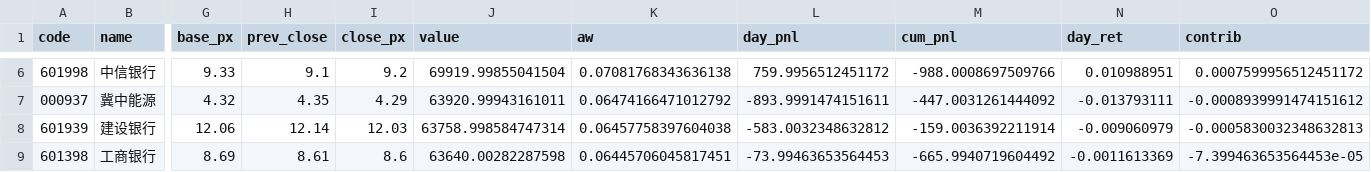
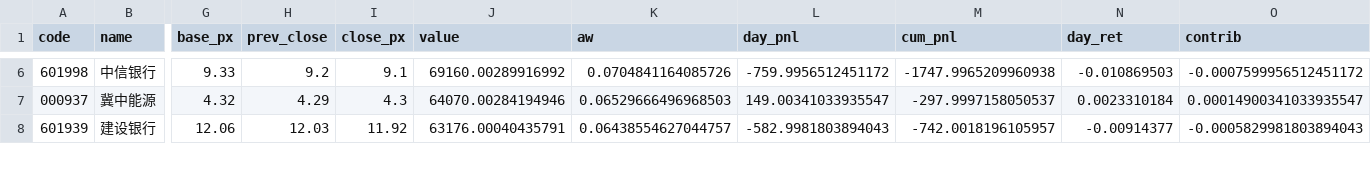
Before and after one commit to chenyh2003/hongli-run, a CSV file: output/report/今日权重.csv, drawn as a sheet; only a part is shown, gaps mark what is left out; removed rows and columns are numbered as before the commit, all else as after; rows hold the shown columns only; the diff covers the shown part only; the diff names each change by its address in the sheet, - before the commit and + after, or states it on an @@ line.

```diff
--- a/output/report/今日权重.csv
+++ b/output/report/今日权重.csv
-H6 (prev_close): 9.1
+H6 (prev_close): 9.2
-I6 (close_px): 9.2
+I6 (close_px): 9.1
-J6 (value): 69919.99855041504
+J6 (value): 69160.00289916992
-K6 (aw): 0.07081768343636138
+K6 (aw): 0.0704841164085726
-L6 (day_pnl): 759.9956512451172
+L6 (day_pnl): -759.9956512451172
-M6 (cum_pnl): -988.0008697509766
+M6 (cum_pnl): -1747.9965209960938
-N6 (day_ret): 0.010988951
+N6 (day_ret): -0.010869503
-O6 (contrib): 0.0007599956512451172
+O6 (contrib): -0.0007599956512451172
-H7 (prev_close): 4.35
+H7 (prev_close): 4.29
-I7 (close_px): 4.29
+I7 (close_px): 4.3
-J7 (value): 63920.99943161011
+J7 (value): 64070.00284194946
-K7 (aw): 0.06474166471012792
+K7 (aw): 0.06529666496968503
-L7 (day_pnl): -893.9991474151611
+L7 (day_pnl): 149.00341033935547
-M7 (cum_pnl): -447.0031261444092
+M7 (cum_pnl): -297.9997158050537
-N7 (day_ret): -0.013793111
+N7 (day_ret): 0.0023310184
-O7 (contrib): -0.0008939991474151612
+O7 (contrib): 0.00014900341033935547
-H8 (prev_close): 12.14
+H8 (prev_close): 12.03
-I8 (close_px): 12.03
+I8 (close_px): 11.92
-J8 (value): 63758.998584747314
+J8 (value): 63176.00040435791
-K8 (aw): 0.06457758397604038
+K8 (aw): 0.06438554627044757
-L8 (day_pnl): -583.0032348632812
+L8 (day_pnl): -582.9981803894043
-M8 (cum_pnl): -159.0036392211914
+M8 (cum_pnl): -742.0018196105957
-N8 (day_ret): -0.009060979
+N8 (day_ret): -0.00914377
-O8 (contrib): -0.0005830032348632813
+O8 (contrib): -0.0005829981803894043
-row 9: 601398 | 工商银行 | 8.69 | 8.61 | 8.6 | 63640.00282287598 | 0.06445706045817451 | -73.99463653564453 | -665.9940719604492 | -0.0011613369 | -7.399463653564453e-05
```
Also changed, not shown: 2 added rows, 1 removed row and 85 edited cells elsewhere in this file, data/rates/cgb_curve_full.csv, data/rates/shibor_1y_cache.csv, 12 other files.
